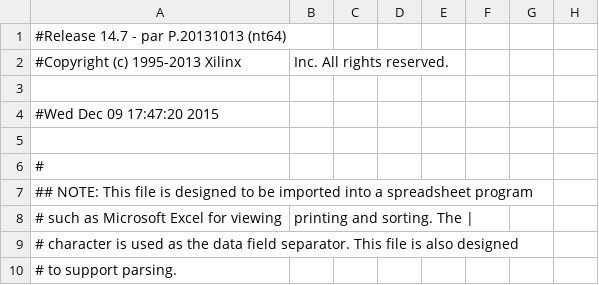
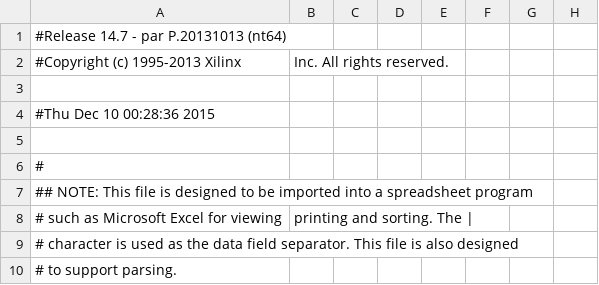
Before and after one commit to yatharthaggarwal/Embedded-studio-project, a CSV file: test2/lcd_disp_pad.csv, drawn as a sheet; only a part is shown; the diff names each change by its address in the sheet, - before the commit and + after, or states it on an @@ line.

```diff
--- a/test2/lcd_disp_pad.csv
+++ b/test2/lcd_disp_pad.csv
-A4: #Wed Dec 09 17:47:20 2015
+A4: #Thu Dec 10 00:28:36 2015
```
Also changed, not shown: 46 other files.
